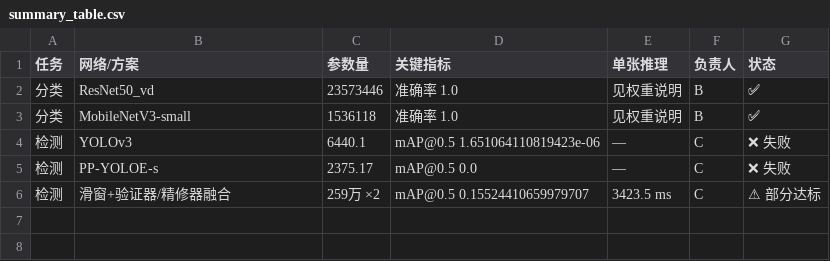
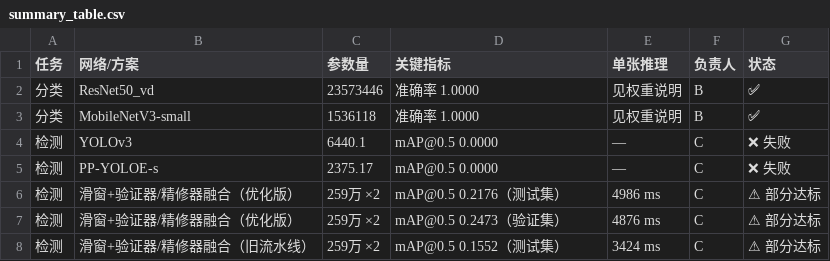
Before and after one commit to KeKejsy/NEU-CLS-steel-defect-detection, a CSV file: results/summary_table.csv, drawn as a sheet; addresses are those after the commit; the diff names each change by its address in the sheet, - before the commit and + after, or states it on an @@ line.

Commit message:
按实际情况修正文档与 D 的工具取数（README 状态与数字、汇总表/对比图读最新产物）
README.md（项目总览，改到与实际一致）：
- C 结果：测试集 mAP@0.5 0.1552 改为 0.2176、验证集 0.1681 改为 0.2473，每类 AP 与 P/R 同步更新，
  旧流水线数字保留作对照；补充 2026-09-16 对单阶段失败根因的复验（预训练主干 + Focal Loss 仍只有 0.0003）
- D 章节：原文「四个脚本仍为空」+「✅ 已完成」自相矛盾，现改为实际状态 ——
  log2table / plot_summary / run_all 已实装且实测可跑，metrics.py 仍是 NotImplementedError 接口骨架；
  并注明 B/C 的接口切换点目前还不能切（切过去会抛异常）
- 脚本用法：补上优化版（预训练主干 + GIoU + 128 输入）的训练与评估命令，以及 norm/in-size 必须与训练一致的注意事项
- 权重清单：补优化版权重 verifier_pre128_best / refiner_giou128_best 与三个中间版本
- 已知问题：按现状重写（列出已否决的 4 条方向、测试集已使用两次、D 的缺口范围）
- 文件数/工具数：42 改为 45、15 改为 21

src/tools/log2table.py（D 的文件，只改取数与格式）：
- 融合方案改为按「优化版测试集 -> 优化版验证集 -> 旧流水线测试集」优先级取数，
  原先只读 test_fuse_final.json，导致汇总表停留在旧的 0.1552
- mAP 格式化到 4 位小数，避免出现 1.651064110819423e-06 这类科学计数法

src/tools/plot_summary.py（D 的文件，只改取数）：
- 融合柱状图由 val_fuse.json（0.1572，第二轮基础参数）改为 val_fuse_pre128.json（0.2473），
  并保留旧流水线 val_fuse_final（0.1681）作对照

results/summary_table.csv、results/figures/summary_compare.png：按上述改动重新生成

```diff
--- a/results/summary_table.csv
+++ b/results/summary_table.csv
-D2:D3 (关键指标): 准确率 1.0
+D2:D3 (关键指标): 准确率 1.0000
-D4 (关键指标): mAP@0.5 1.651064110819423e-06
+D4 (关键指标): mAP@0.5 0.0000
-D5 (关键指标): mAP@0.5 0.0
+D5 (关键指标): mAP@0.5 0.0000
+row 6: 检测 | 滑窗+验证器/精修器融合（优化版） | 259万 ×2 | mAP@0.5 0.2176（测试集） | 4986 ms | C | ⚠ 部分达标
+row 7: 检测 | 滑窗+验证器/精修器融合（优化版） | 259万 ×2 | mAP@0.5 0.2473（验证集） | 4876 ms | C | ⚠ 部分达标
-B8 (网络/方案): 滑窗+验证器/精修器融合
+B8 (网络/方案): 滑窗+验证器/精修器融合（旧流水线）
-D8 (关键指标): mAP@0.5 0.15524410659979707
+D8 (关键指标): mAP@0.5 0.1552（测试集）
-E8 (单张推理): 3423.5 ms
+E8 (单张推理): 3424 ms
```
Also changed, not shown: 4 other files.
